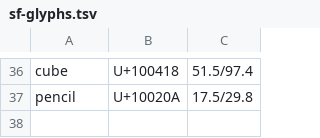
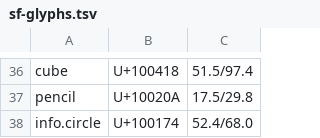
Before and after one commit to jaredatch/pensieve, a TSV file: script/sketch/sf-glyphs.tsv, drawn as a sheet; only a part is shown, gaps mark what is left out; the diff names each change by its address in the sheet, - before the commit and + after, or states it on an @@ line.

Commit message:
note: the Sketch glyph table gains info.circle

```diff
--- a/script/sketch/sf-glyphs.tsv
+++ b/script/sketch/sf-glyphs.tsv
+row 38: info.circle | U+100174 | 52.4/68.0
```
